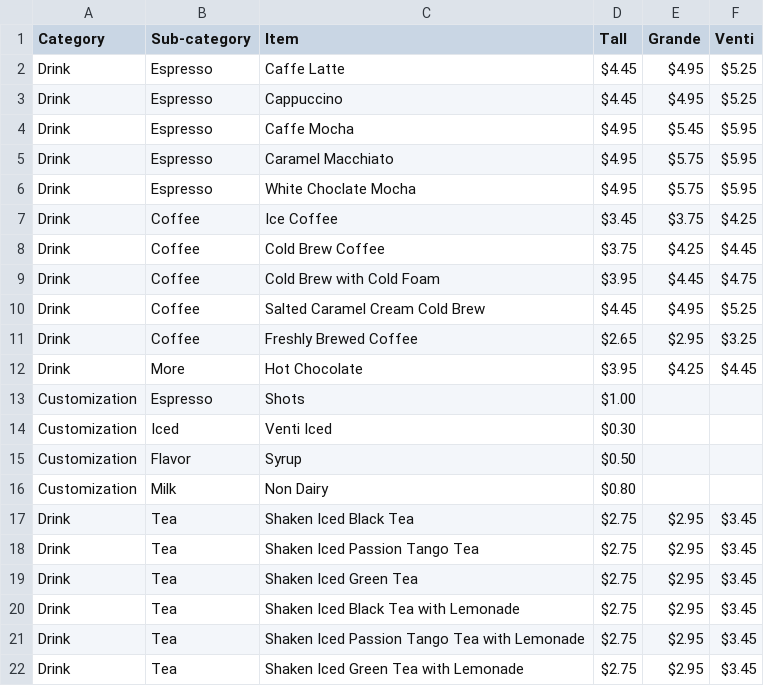
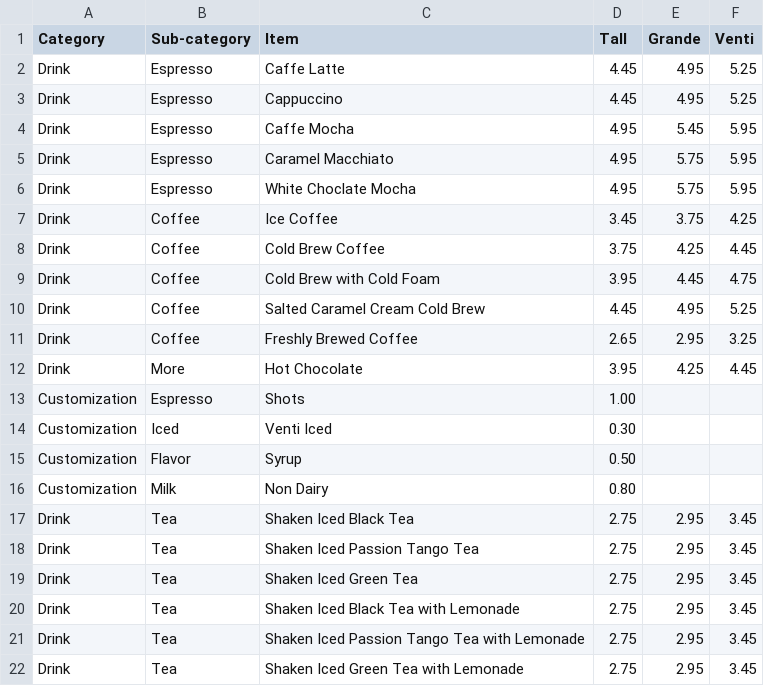
Before and after one commit to BenjWilley/Project2TeamRHO, a CSV file: StarbucksMenu.csv, drawn as a sheet; only a part is shown; the diff covers the shown part only.

```diff
--- a/StarbucksMenu.csv
+++ b/StarbucksMenu.csv
@@ -1,22 +1,22 @@
 Category,Sub-category,Item,Tall,Grande,Venti
-Drink,Espresso,Caffe Latte,$4.45,$4.95,$5.25
-Drink,Espresso,Cappuccino,$4.45,$4.95,$5.25
-Drink,Espresso,Caffe Mocha,$4.95,$5.45,$5.95
-Drink,Espresso,Caramel Macchiato,$4.95,$5.75,$5.95
-Drink,Espresso,White Choclate Mocha,$4.95,$5.75,$5.95
-Drink,Coffee,Ice Coffee,$3.45,$3.75,$4.25
-Drink,Coffee,Cold Brew Coffee,$3.75,$4.25,$4.45
-Drink,Coffee,Cold Brew with Cold Foam,$3.95,$4.45,$4.75
-Drink,Coffee,Salted Caramel Cream Cold Brew,$4.45,$4.95,$5.25
-Drink,Coffee,Freshly Brewed Coffee,$2.65,$2.95,$3.25
-Drink,More,Hot Chocolate,$3.95,$4.25,$4.45
-Customization,Espresso,Shots,$1.00,,
-Customization,Iced,Venti Iced,$0.30,,
-Customization,Flavor,Syrup,$0.50,,
-Customization,Milk,Non Dairy,$0.80,,
-Drink,Tea,Shaken Iced Black Tea,$2.75,$2.95,$3.45
-Drink,Tea,Shaken Iced Passion Tango Tea,$2.75,$2.95,$3.45
-Drink,Tea,Shaken Iced Green Tea,$2.75,$2.95,$3.45
-Drink ,Tea,Shaken Iced Black Tea with Lemonade,$2.75,$2.95,$3.45
-Drink,Tea,Shaken Iced Passion Tango Tea with Lemonade,$2.75,$2.95,$3.45
-Drink,Tea,Shaken Iced Green Tea with Lemonade,$2.75,$2.95,$3.45
+Drink,Espresso,Caffe Latte,4.45,4.95,5.25
+Drink,Espresso,Cappuccino,4.45,4.95,5.25
+Drink,Espresso,Caffe Mocha,4.95,5.45,5.95
+Drink,Espresso,Caramel Macchiato,4.95,5.75,5.95
+Drink,Espresso,White Choclate Mocha,4.95,5.75,5.95
+Drink,Coffee,Ice Coffee,3.45,3.75,4.25
+Drink,Coffee,Cold Brew Coffee,3.75,4.25,4.45
+Drink,Coffee,Cold Brew with Cold Foam,3.95,4.45,4.75
+Drink,Coffee,Salted Caramel Cream Cold Brew,4.45,4.95,5.25
+Drink,Coffee,Freshly Brewed Coffee,2.65,2.95,3.25
+Drink,More,Hot Chocolate,3.95,4.25,4.45
+Customization,Espresso,Shots,1.00,,
+Customization,Iced,Venti Iced,0.30,,
+Customization,Flavor,Syrup,0.50,,
+Customization,Milk,Non Dairy,0.80,,
+Drink,Tea,Shaken Iced Black Tea,2.75,2.95,3.45
+Drink,Tea,Shaken Iced Passion Tango Tea,2.75,2.95,3.45
+Drink,Tea,Shaken Iced Green Tea,2.75,2.95,3.45
+Drink ,Tea,Shaken Iced Black Tea with Lemonade,2.75,2.95,3.45
+Drink,Tea,Shaken Iced Passion Tango Tea with Lemonade,2.75,2.95,3.45
+Drink,Tea,Shaken Iced Green Tea with Lemonade,2.75,2.95,3.45
```
Also changed, not shown: 73 edited cells elsewhere in this file, 2 other files.
